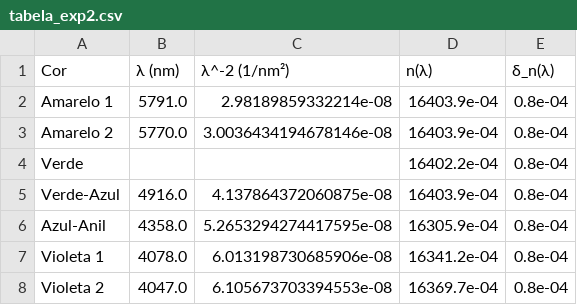
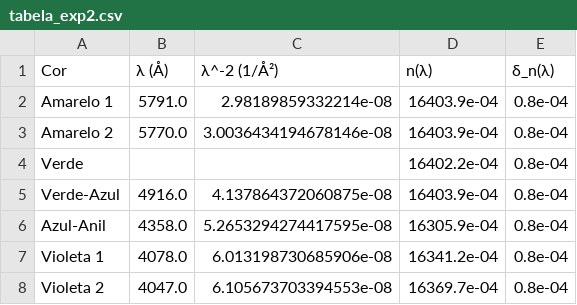
Before and after one commit to Victor-BM/UFRJ, a CSV file: Extras/tabela_exp2.csv, drawn as a sheet.

Commit message:
Update tabela_exp2.csv

```diff
--- a/Extras/tabela_exp2.csv
+++ b/Extras/tabela_exp2.csv
@@ -1,2 +1,2 @@
-Cor,λ (nm),λ^-2 (1/nm²),n(λ),δ_n(λ)
+Cor,λ (Å),λ^-2 (1/Å²),n(λ),δ_n(λ)
 Amarelo 1,5791.0,2.98189859332214e-08,16403.9e-04,0.8e-04
```
